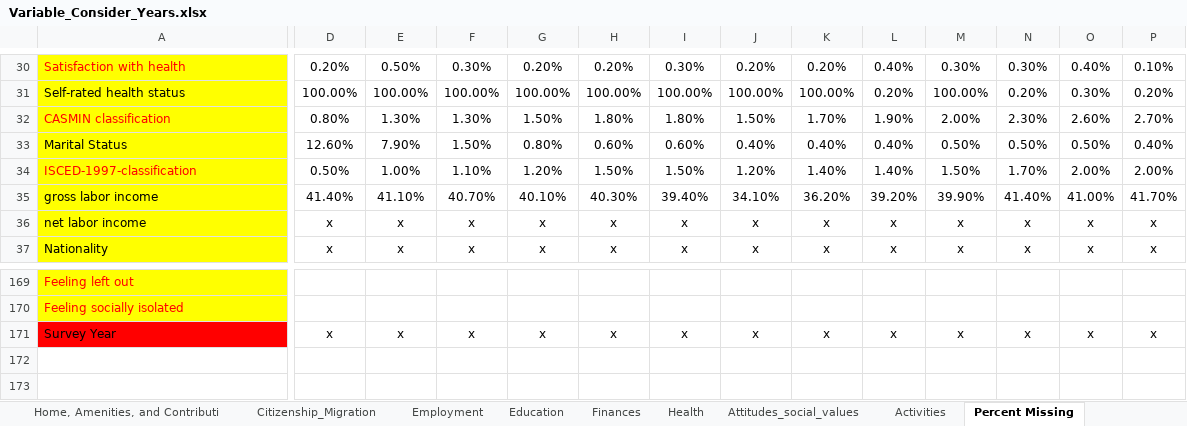
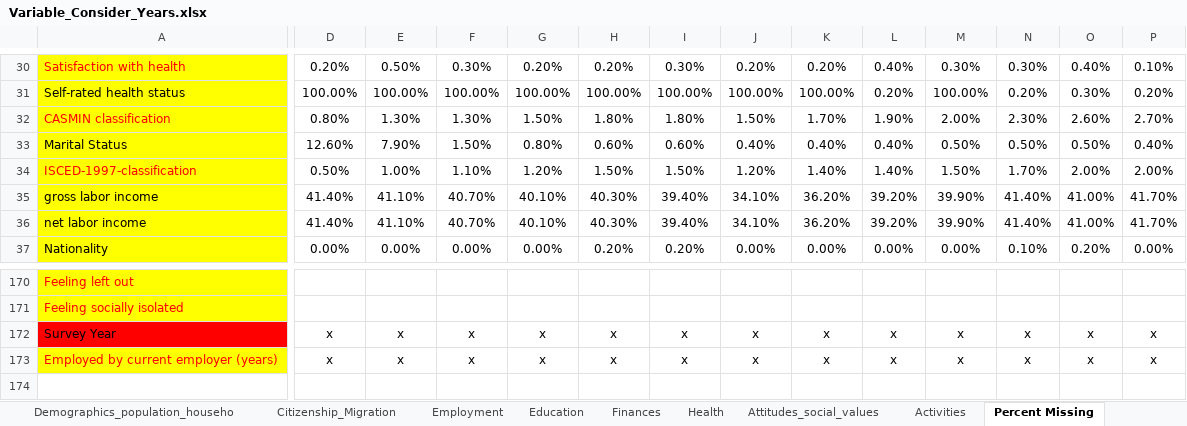
Before and after one commit to StefZimm/Master-Project, an Excel workbook: metadata/Variable_Consider_Years.xlsx, sheet Percent Missing, drawn as a sheet; only a part is shown, gaps mark what is left out; values as stored, in another font and other column widths than the file's, no borders; rows hold the shown columns only; the diff covers the shown part only; the diff names each change by its address in the sheet, - before the commit and + after, or states it on an @@ line.

Commit message:
Update Variable_Consider_Years.xlsx

```diff
--- a/metadata/Variable_Consider_Years.xlsx (sheet Percent Missing)
+++ b/metadata/Variable_Consider_Years.xlsx (sheet Percent Missing)
-D36: x
+D36: 41.40%
-E36: x
+E36: 41.10%
-F36: x
+F36: 40.70%
-G36: x
+G36: 40.10%
-H36: x
+H36: 40.30%
-I36: x
+I36: 39.40%
-J36: x
+J36: 34.10%
-K36: x
+K36: 36.20%
-L36: x
+L36: 39.20%
-M36: x
+M36: 39.90%
-N36: x
+N36: 41.40%
-O36: x
+O36: 41.00%
-P36: x
+P36: 41.70%
-D37: x
+D37: 0.00%
-E37: x
+E37: 0.00%
-F37: x
+F37: 0.00%
-G37: x
+G37: 0.00%
-H37: x
+H37: 0.20%
-I37: x
+I37: 0.20%
-J37: x
+J37: 0.00%
-K37: x
+K37: 0.00%
-L37: x
+L37: 0.00%
-M37: x
+M37: 0.00%
-N37: x
+N37: 0.10%
-O37: x
+O37: 0.20%
-P37: x
+P37: 0.00%
@@ row 42 moved to row 173: Employed by current employer (years) @@
+row 174: (empty)
```
Also changed, not shown: 2 added rows and 1235 edited cells elsewhere in this sheet, other sheet tabs.
